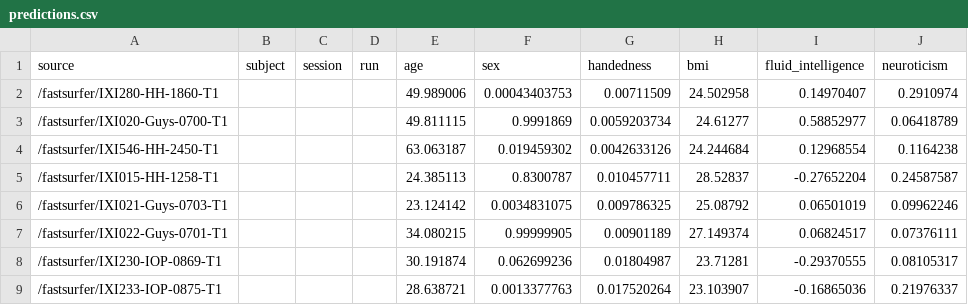
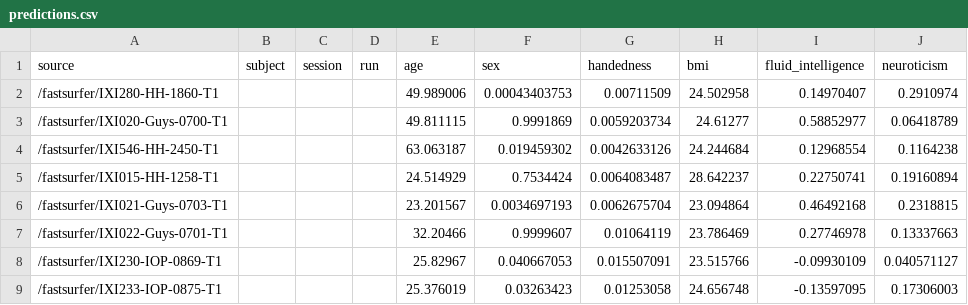
Before and after one commit to estenhl/pyment-public, a CSV file: data/ixi/predictions.csv, drawn as a sheet; only a part is shown; the diff covers the shown part only.

Commit message:
Updated expected IXI predictions

```diff
--- a/data/ixi/predictions.csv
+++ b/data/ixi/predictions.csv
@@ -4,6 +4,6 @@ source,subject,session,run,age,sex,handedness,bmi,fluid_intelligence,neuroticism
 /fastsurfer/IXI546-HH-2450-T1,,,,63.063187,0.019459302,0.0042633126,24.244684,0.12968554,0.1164238
-/fastsurfer/IXI015-HH-1258-T1,,,,24.385113,0.8300787,0.010457711,28.52837,-0.27652204,0.24587587
-/fastsurfer/IXI021-Guys-0703-T1,,,,23.124142,0.0034831075,0.009786325,25.08792,0.06501019,0.09962246
-/fastsurfer/IXI022-Guys-0701-T1,,,,34.080215,0.99999905,0.00901189,27.149374,0.06824517,0.07376111
-/fastsurfer/IXI230-IOP-0869-T1,,,,30.191874,0.062699236,0.01804987,23.71281,-0.29370555,0.08105317
-/fastsurfer/IXI233-IOP-0875-T1,,,,28.638721,0.0013377763,0.017520264,23.103907,-0.16865036,0.21976337
+/fastsurfer/IXI015-HH-1258-T1,,,,24.514929,0.7534424,0.0064083487,28.642237,0.22750741,0.19160894
+/fastsurfer/IXI021-Guys-0703-T1,,,,23.201567,0.0034697193,0.0062675704,23.094864,0.46492168,0.2318815
+/fastsurfer/IXI022-Guys-0701-T1,,,,32.20466,0.9999607,0.01064119,23.786469,0.27746978,0.13337663
+/fastsurfer/IXI230-IOP-0869-T1,,,,25.82967,0.040667053,0.015507091,23.515766,-0.09930109,0.040571127
+/fastsurfer/IXI233-IOP-0875-T1,,,,25.376019,0.03263423,0.01253058,24.656748,-0.13597095,0.17306003
```
Also changed, not shown: 12 edited cells elsewhere in this file, 2 other files.
